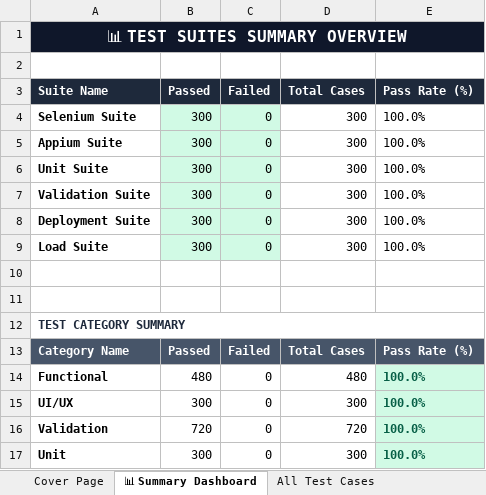
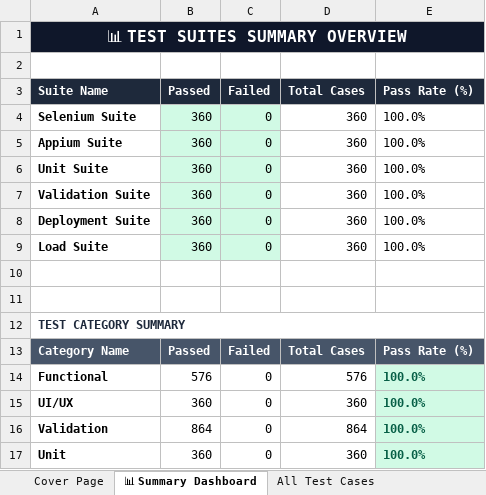
Before and after one commit to Shanmukapriya12/SmartHostel, an Excel workbook: E2E_Test_Report_SmartHostel_Latest.xlsx, sheet 📊 Summary Dashboard, drawn as a sheet; values as stored, in another font and other column widths than the file's, no borders; the diff names each change by its address in the sheet, - before the commit and + after, or states it on an @@ line.

```diff
--- a/E2E_Test_Report_SmartHostel_Latest.xlsx (sheet 📊 Summary Dashboard)
+++ b/E2E_Test_Report_SmartHostel_Latest.xlsx (sheet 📊 Summary Dashboard)
-B4:B9 (Passed): 300
+B4:B9 (Passed): 360
-D4:D9 (Total Cases): 300
+D4:D9 (Total Cases): 360
-B14 (Passed): 480
+B14 (Passed): 576
-D14 (Total Cases): 480
+D14 (Total Cases): 576
-B15 (Passed): 300
+B15 (Passed): 360
-D15 (Total Cases): 300
+D15 (Total Cases): 360
-B16 (Passed): 720
+B16 (Passed): 864
-D16 (Total Cases): 720
+D16 (Total Cases): 864
-B17 (Passed): 300
+B17 (Passed): 360
-D17 (Total Cases): 300
+D17 (Total Cases): 360
```
Also changed, not shown: sheet All Test Cases, sheet Deployment Status Tests, sheet Mobile Appium Tests, sheet Unit API Tests, sheet Web Selenium Tests, sheet Validation Tests, 2 more sheets.
